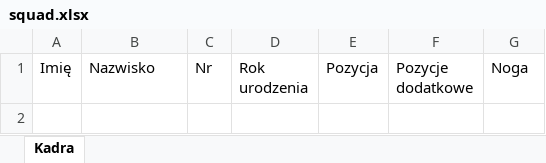
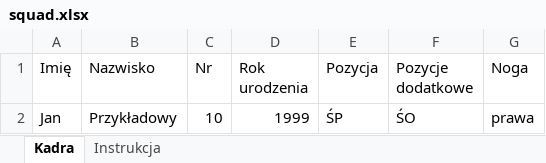
Before and after one commit to DawidO99/FootballDSS, an Excel workbook: ui/import-templates/squad.xlsx, sheet Kadra, drawn as a sheet; values as stored, in another font and other column widths than the file's, no borders; the diff names each change by its address in the sheet, - before the commit and + after, or states it on an @@ line.

```diff
--- a/ui/import-templates/squad.xlsx (sheet Kadra)
+++ b/ui/import-templates/squad.xlsx (sheet Kadra)
+sheet tab: Instrukcja
+row 2: Jan | Przykładowy | 10 | 1999 | ŚP | ŚO | prawa
```
Also changed, not shown: 19 other files.
